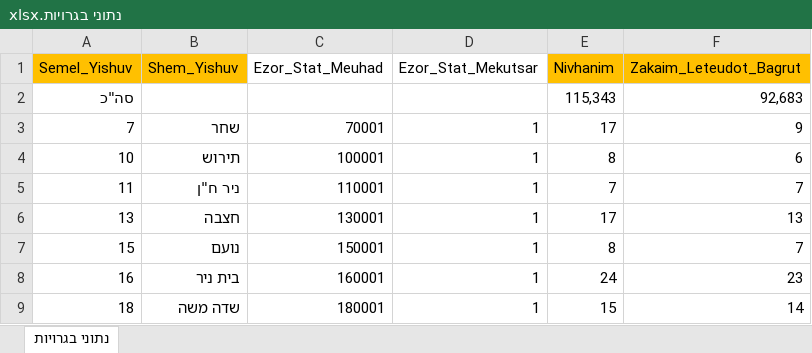
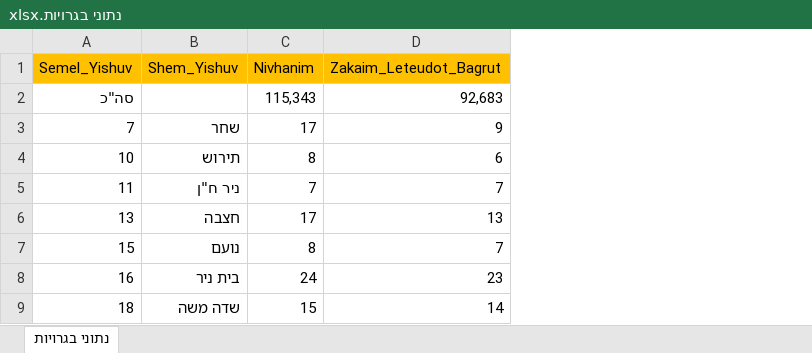
Before and after one commit to kareemNass2357/delhackaton, an Excel workbook: נתוני בגרויות.xlsx, sheet נתוני בגרויות, drawn as a sheet; only a part is shown; values as stored, in another font and other column widths than the file's, no borders; the diff names each change by its address in the sheet, - before the commit and + after, or states it on an @@ line.

```diff
--- a/נתוני בגרויות.xlsx (sheet נתוני בגרויות)
+++ b/נתוני בגרויות.xlsx (sheet נתוני בגרויות)
-column C (Ezor_Stat_Meuhad), rows 3-9: 70001 | 100001 | 110001 | 130001 | 150001 | 160001 | 180001
-column D (Ezor_Stat_Mekutsar), rows 3-9: all 1
```
Also changed, not shown: אשכול חברתי כלכלי.xlsx, מדד פריפריאליות.xlsx, 2 other files.
